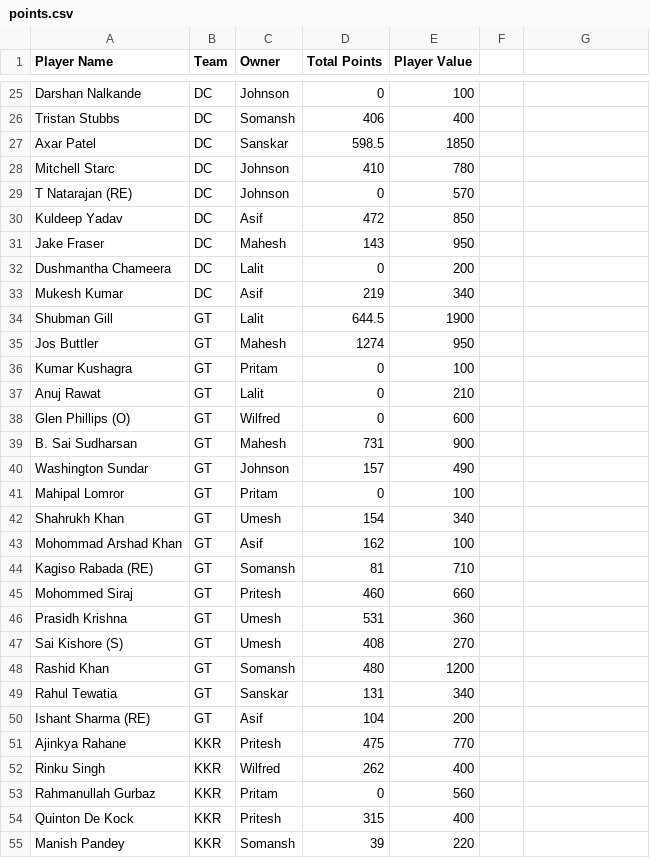
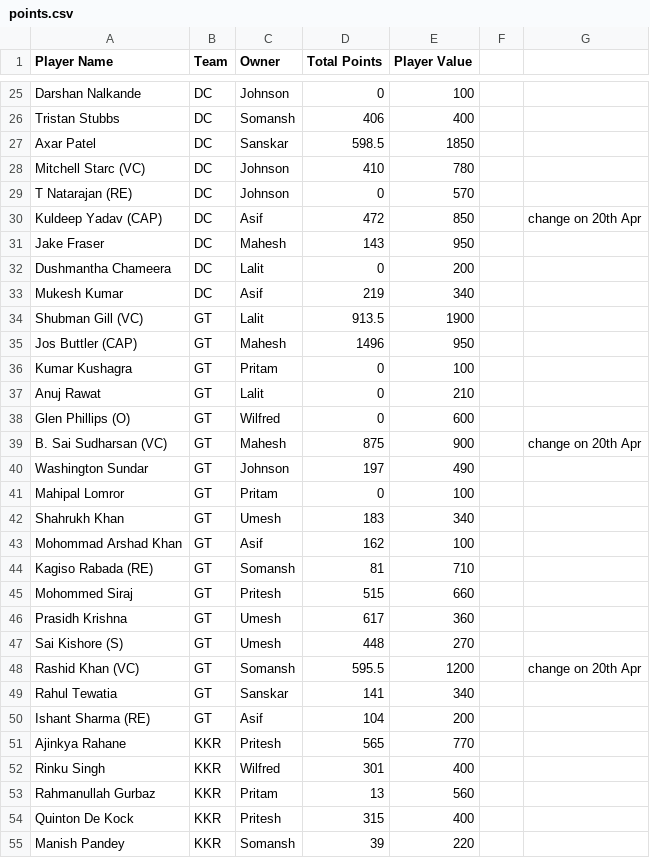
Before and after one commit to AsifCodeBank123/ipl-fantasy-dashboard, a CSV file: points.csv, drawn as a sheet; only a part is shown, gaps mark what is left out; the diff covers the shown part only.

```diff
--- a/points.csv
+++ b/points.csv
@@ -28 +28 @@ Axar Patel,DC,Sanskar,598.5,1850
-Mitchell Starc,DC,Johnson,410,780
+Mitchell Starc (VC),DC,Johnson,410,780,,
@@ -30 +30 @@ T Natarajan (RE),DC,Johnson,0,570
-Kuldeep Yadav,DC,Asif,472,850
+Kuldeep Yadav (CAP),DC,Asif,472,850,,change on 20th Apr
@@ -34,2 +34,2 @@ Mukesh Kumar,DC,Asif,219,340
-Shubman Gill,GT,Lalit,644.5,1900
-Jos Buttler,GT,Mahesh,1274,950
+Shubman Gill (VC),GT,Lalit,913.5,1900,,
+Jos Buttler (CAP),GT,Mahesh,1496,950,,
@@ -39,2 +39,2 @@ Glen Phillips (O),GT,Wilfred,0,600
-B. Sai Sudharsan,GT,Mahesh,731,900
-Washington Sundar,GT,Johnson,157,490
+B. Sai Sudharsan (VC),GT,Mahesh,875,900,,change on 20th Apr
+Washington Sundar,GT,Johnson,197,490,,
@@ -42 +42 @@ Mahipal Lomror,GT,Pritam,0,100
-Shahrukh Khan,GT,Umesh,154,340
+Shahrukh Khan,GT,Umesh,183,340,,
@@ -45,5 +45,5 @@ Kagiso Rabada (RE),GT,Somansh,81,710
-Mohommed Siraj,GT,Pritesh,460,660
-Prasidh Krishna,GT,Umesh,531,360
-Sai Kishore (S),GT,Umesh,408,270
-Rashid Khan,GT,Somansh,480,1200
-Rahul Tewatia,GT,Sanskar,131,340
+Mohommed Siraj,GT,Pritesh,515,660,,
+Prasidh Krishna,GT,Umesh,617,360,,
+Sai Kishore (S),GT,Umesh,448,270,,
+Rashid Khan (VC),GT,Somansh,595.5,1200,,change on 20th Apr
+Rahul Tewatia,GT,Sanskar,141,340,,
@@ -51,3 +51,3 @@ Ishant Sharma (RE),GT,Asif,104,200
-Ajinkya Rahane,KKR,Pritesh,475,770
-Rinku Singh,KKR,Wilfred,262,400
-Rahmanullah Gurbaz,KKR,Pritam,0,560
+Ajinkya Rahane,KKR,Pritesh,565,770,,
+Rinku Singh,KKR,Wilfred,301,400,,
+Rahmanullah Gurbaz,KKR,Pritam,13,560,,
```
Also changed, not shown: 3 added rows and 81 edited cells elsewhere in this file, owners_performance_updates.csv.
